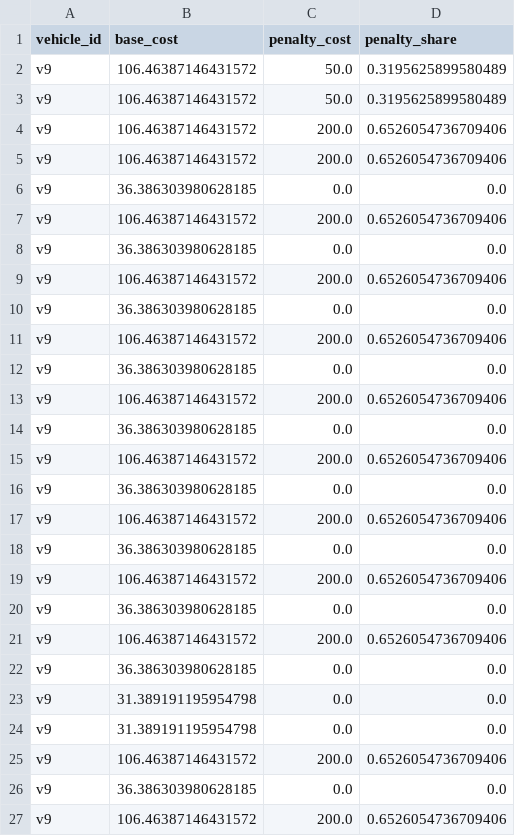
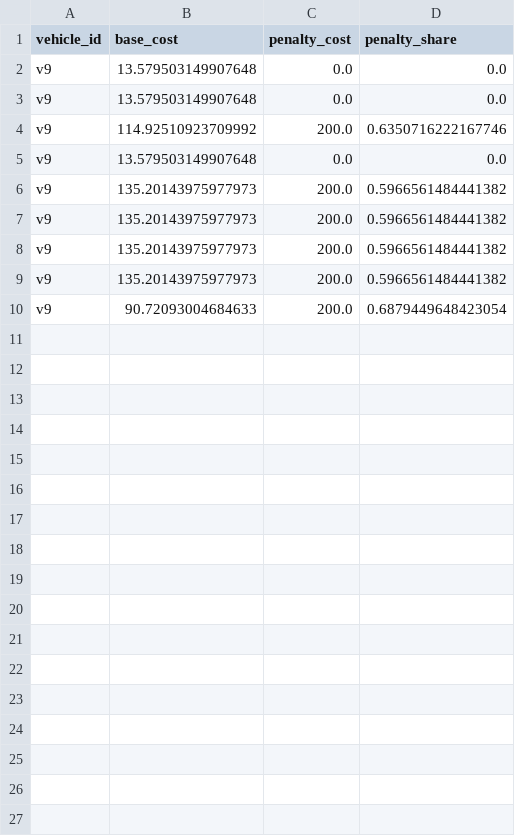
Before and after one commit to casousavng/projeto_agentes, a CSV file: metrics/semaphore_penalty.csv, drawn as a sheet; only a part is shown; the diff covers the shown part only.

```diff
--- a/metrics/semaphore_penalty.csv
+++ b/metrics/semaphore_penalty.csv
@@ -1,27 +1,10 @@
 vehicle_id,base_cost,penalty_cost,penalty_share
-v9,106.46387146431572,50.0,0.3195625899580489
-v9,106.46387146431572,50.0,0.3195625899580489
-v9,106.46387146431572,200.0,0.6526054736709406
-v9,106.46387146431572,200.0,0.6526054736709406
-v9,36.386303980628185,0.0,0.0
-v9,106.46387146431572,200.0,0.6526054736709406
-v9,36.386303980628185,0.0,0.0
-v9,106.46387146431572,200.0,0.6526054736709406
-v9,36.386303980628185,0.0,0.0
-v9,106.46387146431572,200.0,0.6526054736709406
-v9,36.386303980628185,0.0,0.0
-v9,106.46387146431572,200.0,0.6526054736709406
-v9,36.386303980628185,0.0,0.0
-v9,106.46387146431572,200.0,0.6526054736709406
-v9,36.386303980628185,0.0,0.0
-v9,106.46387146431572,200.0,0.6526054736709406
-v9,36.386303980628185,0.0,0.0
-v9,106.46387146431572,200.0,0.6526054736709406
-v9,36.386303980628185,0.0,0.0
-v9,106.46387146431572,200.0,0.6526054736709406
-v9,36.386303980628185,0.0,0.0
-v9,31.389191195954798,0.0,0.0
-v9,31.389191195954798,0.0,0.0
-v9,106.46387146431572,200.0,0.6526054736709406
-v9,36.386303980628185,0.0,0.0
-v9,106.46387146431572,200.0,0.6526054736709406
+v9,13.579503149907648,0.0,0.0
+v9,13.579503149907648,0.0,0.0
+v9,114.92510923709992,200.0,0.6350716222167746
+v9,13.579503149907648,0.0,0.0
+v9,135.20143975977973,200.0,0.5966561484441382
+v9,135.20143975977973,200.0,0.5966561484441382
+v9,135.20143975977973,200.0,0.5966561484441382
+v9,135.20143975977973,200.0,0.5966561484441382
+v9,90.72093004684633,200.0,0.6879449648423054
```
Also changed, not shown: 1 removed row elsewhere in this file, metrics/route_costs.csv, metrics/summary.csv, 4 other files.
